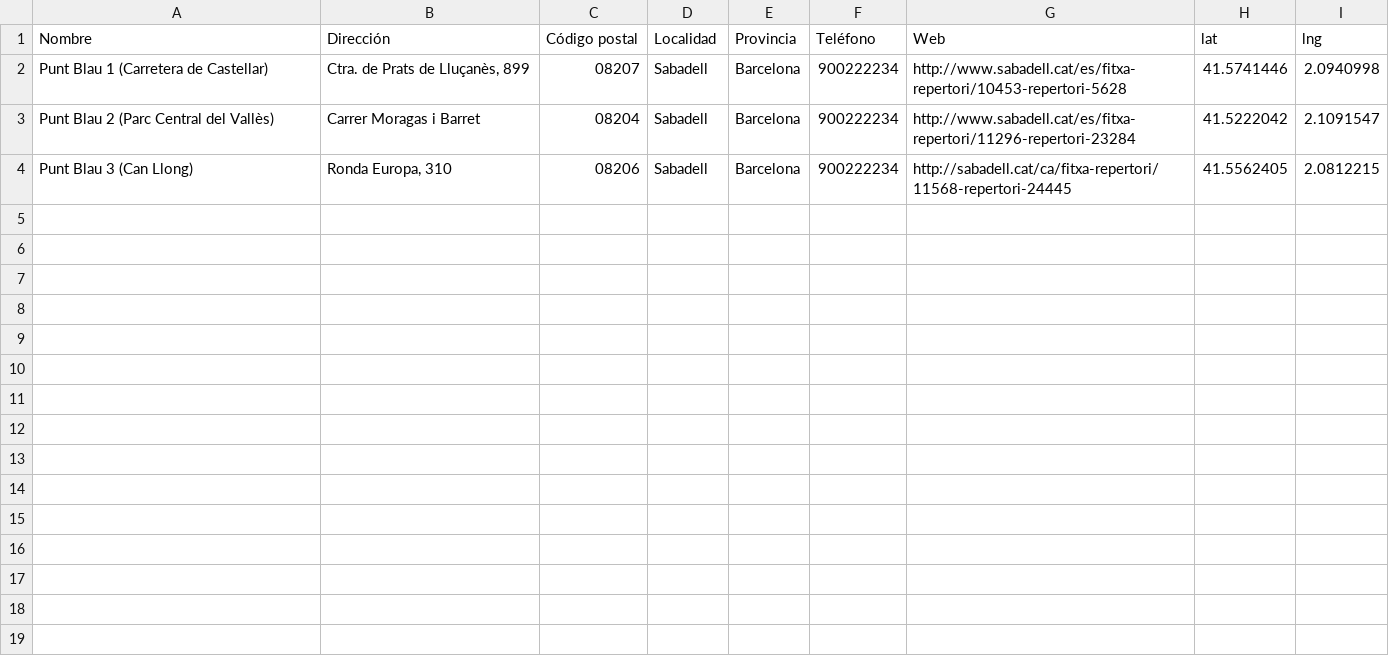
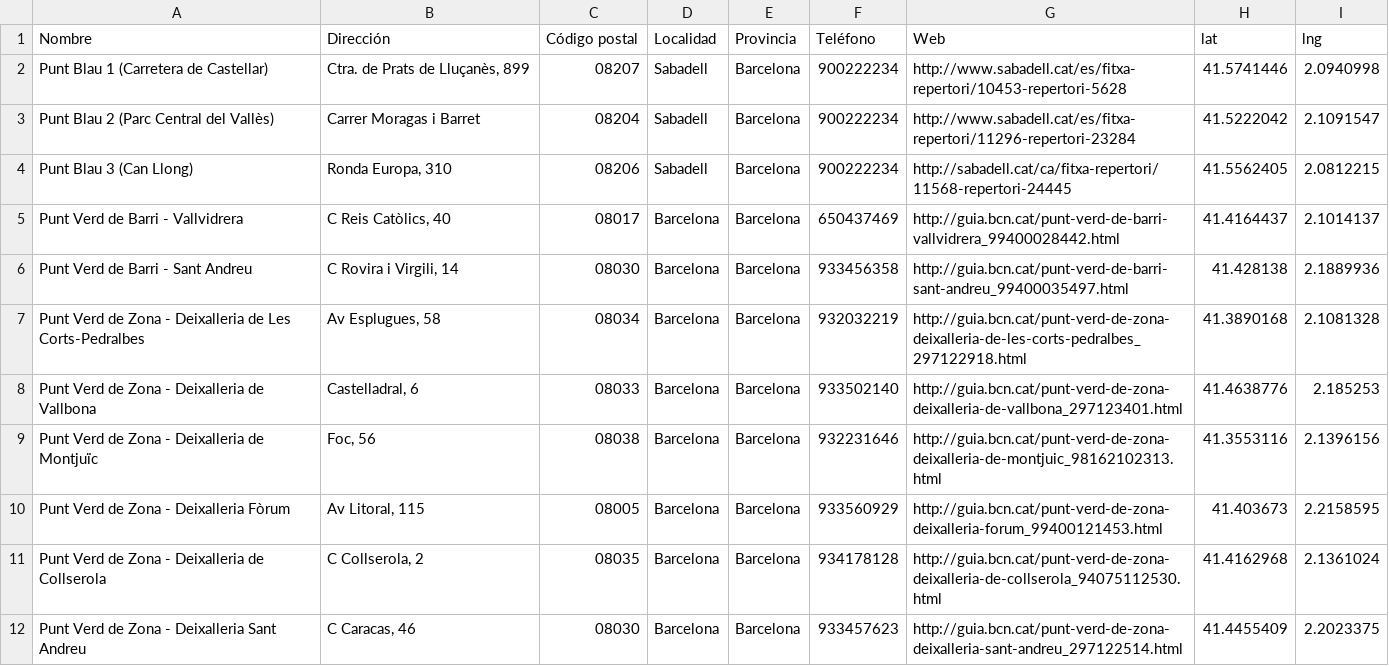
Before and after one commit to tonijar/RecycleMapApp, a CSV file: csv/locations.csv, drawn as a sheet; the diff names each change by its address in the sheet, - before the commit and + after, or states it on an @@ line.

Commit message:
Copyright modified and added some Barcelona locations

```diff
--- a/csv/locations.csv
+++ b/csv/locations.csv
+row 5: Punt Verd de Barri - Vallvidrera | C Reis Catòlics, 40 | 08017 | Barcelona | Barcelona | 650437469 | http://guia.bcn.cat/punt-verd-de-barri-vallvidrera_99400028442.html | 41.4164437 | 2.1014137
+row 6: Punt Verd de Barri - Sant Andreu | C Rovira i Virgili, 14 | 08030 | Barcelona | Barcelona | 933456358 | http://guia.bcn.cat/punt-verd-de-barri-sant-andreu_99400035497.html | 41.428138 | 2.1889936
+row 7: Punt Verd de Zona - Deixalleria de Les Corts-Pedralbes | Av Esplugues, 58 | 08034 | Barcelona | Barcelona | 932032219 | http://guia.bcn.cat/punt-verd-de-zona-deixalleria-de-les-corts-pedralbes_297122918.html | 41.3890168 | 2.1081328
+row 8: Punt Verd de Zona - Deixalleria de Vallbona | Castelladral, 6 | 08033 | Barcelona | Barcelona | 933502140 | http://guia.bcn.cat/punt-verd-de-zona-deixalleria-de-vallbona_297123401.html | 41.4638776 | 2.185253
+row 9: Punt Verd de Zona - Deixalleria de Montjuïc | Foc, 56 | 08038 | Barcelona | Barcelona | 932231646 | http://guia.bcn.cat/punt-verd-de-zona-deixalleria-de-montjuic_98162102313.html | 41.3553116 | 2.1396156
+row 10: Punt Verd de Zona - Deixalleria Fòrum | Av Litoral, 115 | 08005 | Barcelona | Barcelona | 933560929 | http://guia.bcn.cat/punt-verd-de-zona-deixalleria-forum_99400121453.html | 41.403673 | 2.2158595
+row 11: Punt Verd de Zona - Deixalleria de Collserola | C Collserola, 2 | 08035 | Barcelona | Barcelona | 934178128 | http://guia.bcn.cat/punt-verd-de-zona-deixalleria-de-collserola_94075112530.html | 41.4162968 | 2.1361024
+row 12: Punt Verd de Zona - Deixalleria Sant Andreu | C Caracas, 46 | 08030 | Barcelona | Barcelona | 933457623 | http://guia.bcn.cat/punt-verd-de-zona-deixalleria-sant-andreu_297122514.html | 41.4455409 | 2.2023375
```
Also changed, not shown: 2 other files.
